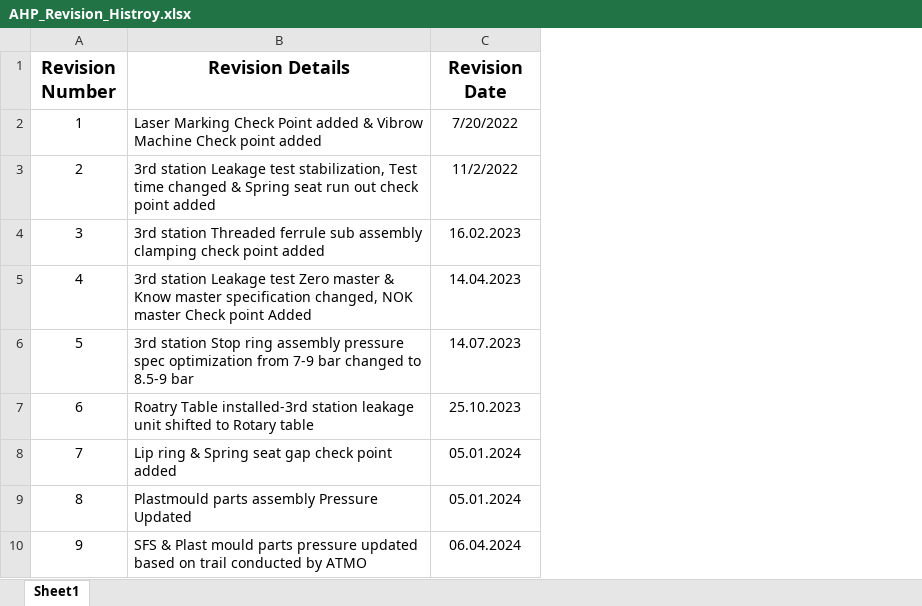
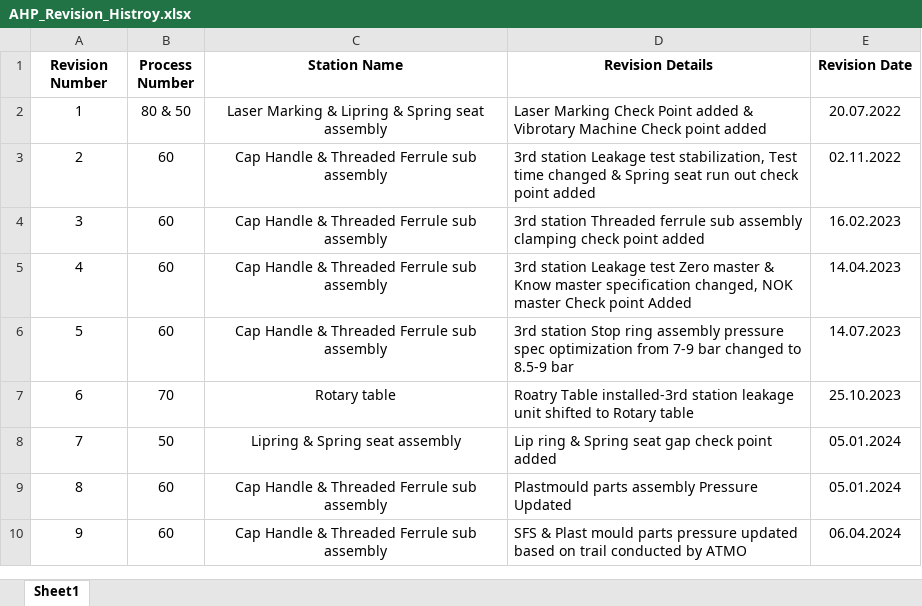
Before and after one commit to Suriyaprakash-3030/AHP-Station1, an Excel workbook: templates/Excel/AHP_Revision_Histroy.xlsx, sheet Sheet1, drawn as a sheet; values as stored, in another font and other column widths than the file's, no borders; addresses are those after the commit; the diff names each change by its address in the sheet, - before the commit and + after, or states it on an @@ line.

```diff
--- a/templates/Excel/AHP_Revision_Histroy.xlsx (sheet Sheet1)
+++ b/templates/Excel/AHP_Revision_Histroy.xlsx (sheet Sheet1)
+column B (Process Number), rows 2-10: 80 & 50 | 60 | 60 | 60 | 60 | 70 | 50 | 60 | 60
+column C (Station Name), rows 2-10: Laser Marking & Lipring & Spring seat assembly | Cap Handle & Threaded Ferrule sub assembly | Cap Handle & Threaded Ferrule sub assembly | Cap Handle & Threaded Ferrule sub assembly | Cap Handle & Threaded Ferrule sub assembly | Rotary table | Lipring & Spring seat assembly | Cap Handle & Threaded Ferrule sub assembly | Cap Handle & Threaded Ferrule sub assembly
@@ A1 text size: smaller @@
@@ D1:E1 text size: smaller @@
-D2 (Revision Details): …added & Vibrow Machine Check…
+D2 (Revision Details): …added & Vibrotary Machine Check…
-E2 (Revision Date): 7/20/2022
+E2 (Revision Date): 20.07.2022
-E3 (Revision Date): 11/2/2022
+E3 (Revision Date): 02.11.2022
```
Also changed, not shown: templates/Excel/AHP_FI.xlsx, templates/Excel/ST1_Line_Rejection.xlsx, 13 other files.
